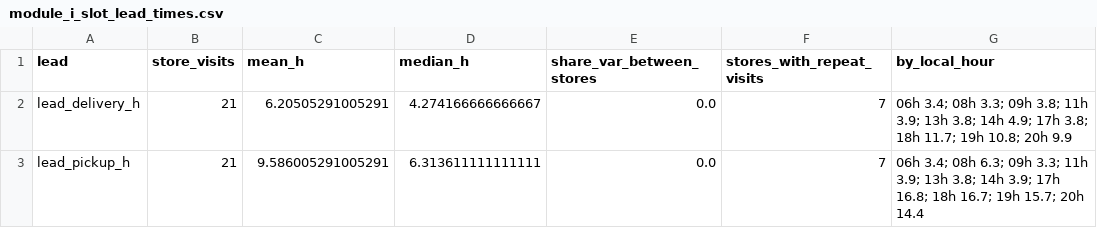
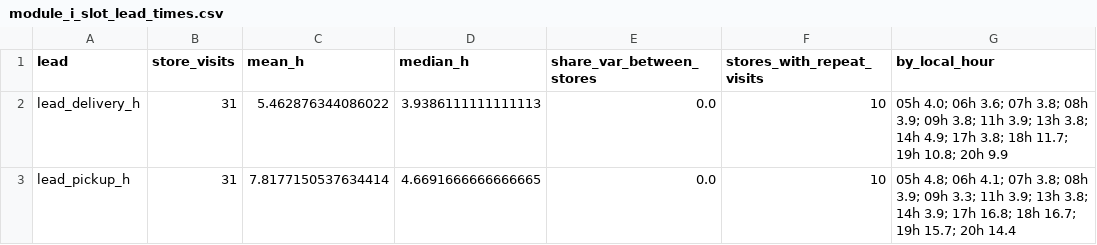
Before and after one commit to Lotion-3/groceryStatistics, a CSV file: tables/module_i_slot_lead_times.csv, drawn as a sheet.

Commit message:
Walmart overnight: 0/1,869 changes; Kroger control complete (60 stores, 4,977 scheduled); resets on all control stores

```diff
--- a/tables/module_i_slot_lead_times.csv
+++ b/tables/module_i_slot_lead_times.csv
@@ -1,3 +1,3 @@
 lead,store_visits,mean_h,median_h,share_var_between_stores,stores_with_repeat_visits,by_local_hour
-lead_delivery_h,21,6.20505291005291,4.274166666666667,0.0,7,06h 3.4; 08h 3.3; 09h 3.8; 11h 3.9; 13h 3.8; 14h 4.9; 17h 3.8; 18h 11.7; 19h 10.8; 20h 9.9
-lead_pickup_h,21,9.586005291005291,6.313611111111111,0.0,7,06h 3.4; 08h 6.3; 09h 3.3; 11h 3.9; 13h 3.8; 14h 3.9; 17h 16.8; 18h 16.7; 19h 15.7; 20h 14.4
+lead_delivery_h,31,5.462876344086022,3.9386111111111113,0.0,10,05h 4.0; 06h 3.6; 07h 3.8; 08h 3.9; 09h 3.8; 11h 3.9; 13h 3.8; 14h 4.9; 17h 3.8; 18h 11.7; 19h 10.8; 20h 9.9
+lead_pickup_h,31,7.8177150537634414,4.6691666666666665,0.0,10,05h 4.8; 06h 4.1; 07h 3.8; 08h 3.9; 09h 3.3; 11h 3.9; 13h 3.8; 14h 3.9; 17h 16.8; 18h 16.7; 19h 15.7; 20h 14.4
```
Also changed, not shown: 4 other files.
